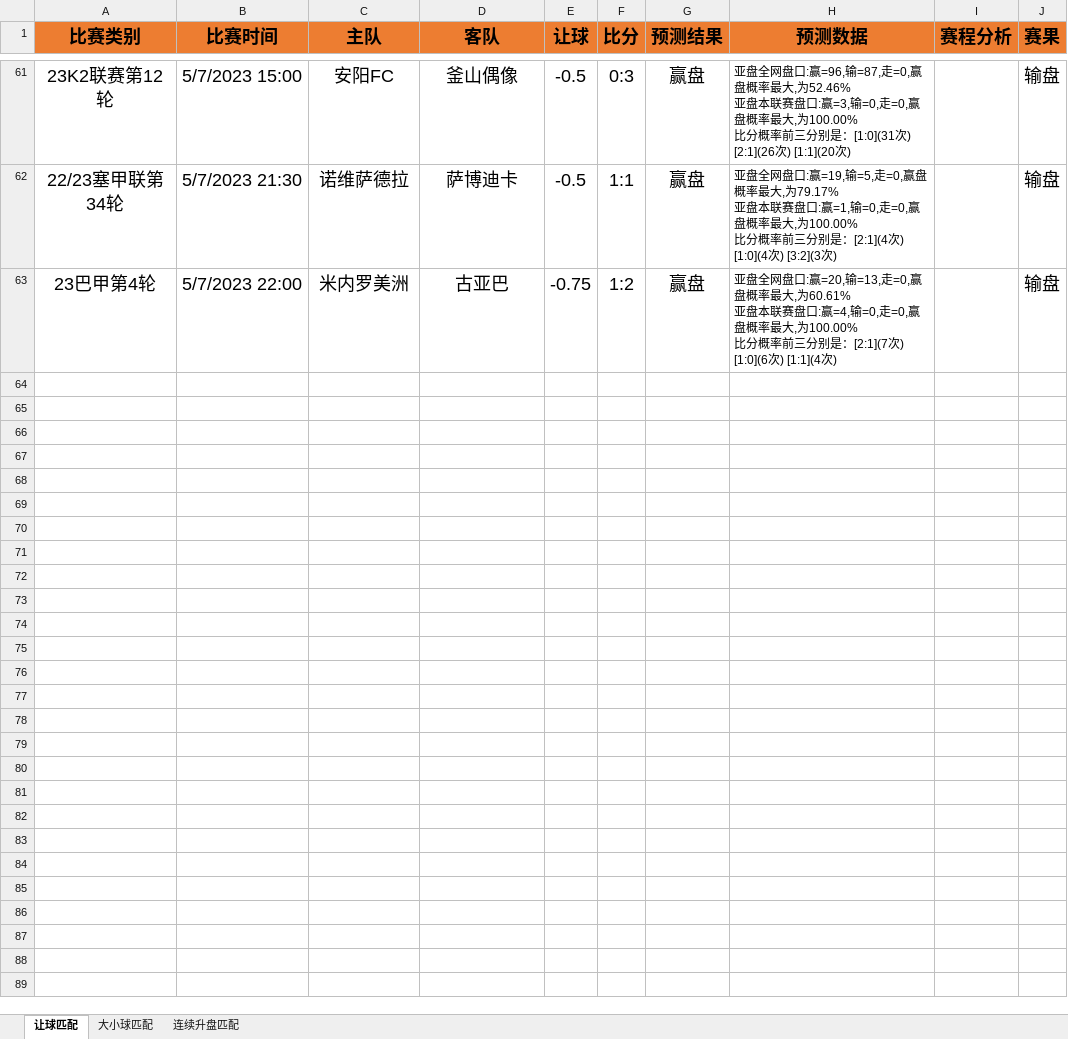
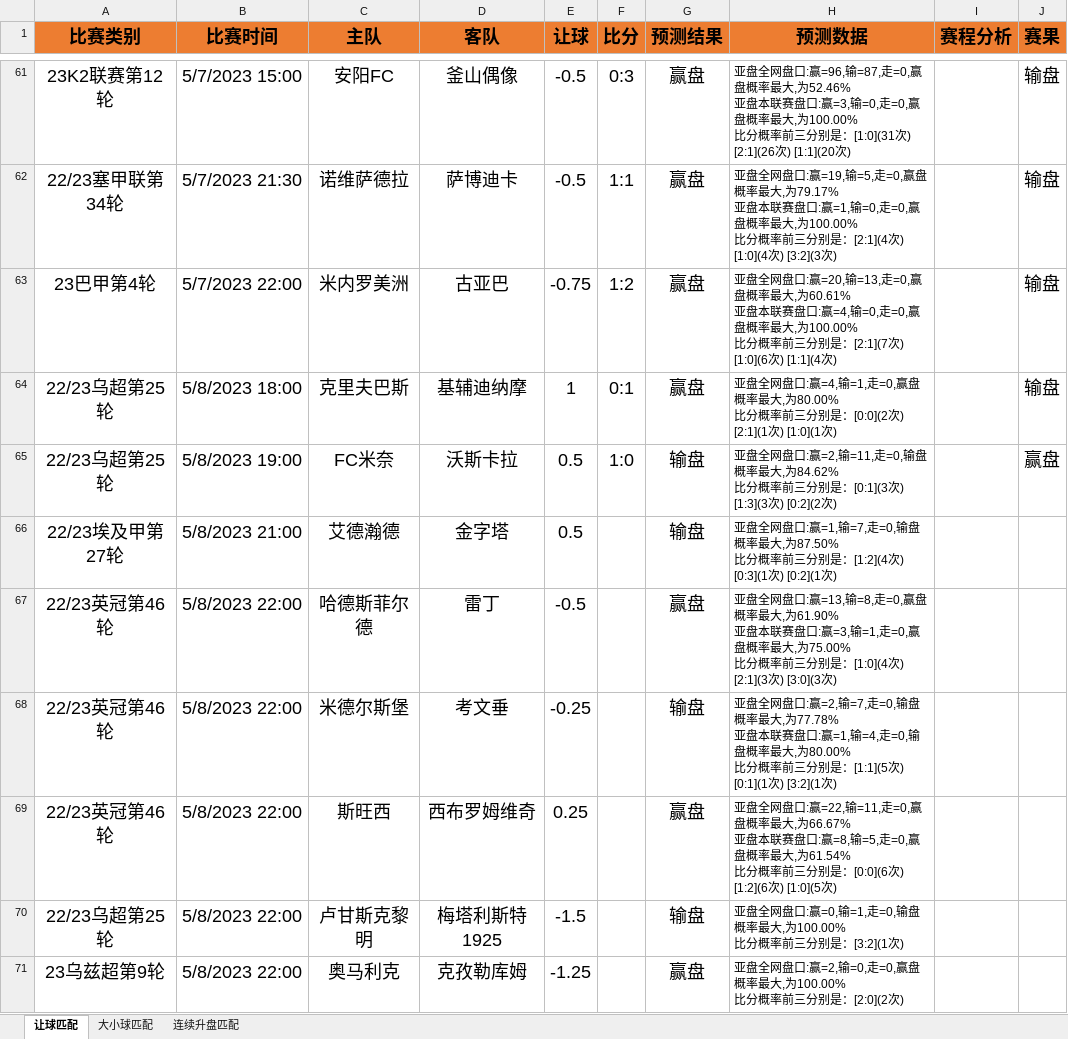
Before and after one commit to czl0325/football_analysis, an Excel workbook: 结果分析.xlsx, sheet 让球匹配, drawn as a sheet; only a part is shown, gaps mark what is left out; values as stored, in another font and other column widths than the file's, no borders; ↵ is a line break in a cell; the diff names each change by its address in the sheet, - before the commit and + after, or states it on an @@ line.

Commit message:
更新结果分析

```diff
--- a/结果分析.xlsx (sheet 让球匹配)
+++ b/结果分析.xlsx (sheet 让球匹配)
+row 64: 22/23乌超第25轮 | 5/8/2023 18:00 | 克里夫巴斯 | 基辅迪纳摩 | 1 | 0:1 | 赢盘 | 亚盘全网盘口:赢=4,输=1,走=0,赢盘概率最大,为80.00% ↵ 比分概率前三分别是：[0:0](2次) [2:1](1次) [1:0](1次) |  | 输盘
+row 65: 22/23乌超第25轮 | 5/8/2023 19:00 | FC米奈 | 沃斯卡拉 | 0.5 | 1:0 | 输盘 | 亚盘全网盘口:赢=2,输=11,走=0,输盘概率最大,为84.62% ↵ 比分概率前三分别是：[0:1](3次) [1:3](3次) [0:2](2次) |  | 赢盘
+row 66: 22/23埃及甲第27轮 | 5/8/2023 21:00 | 艾德瀚德 | 金字塔 | 0.5 |  | 输盘 | 亚盘全网盘口:赢=1,输=7,走=0,输盘概率最大,为87.50% ↵ 比分概率前三分别是：[1:2](4次) [0:3](1次) [0:2](1次)
+row 67: 22/23英冠第46轮 | 5/8/2023 22:00 | 哈德斯菲尔德 | 雷丁 | -0.5 |  | 赢盘 | 亚盘全网盘口:赢=13,输=8,走=0,赢盘概率最大,为61.90% ↵ 亚盘本联赛盘口:赢=3,输=1,走=0,赢盘概率最大,为75.00% ↵ 比分概率前三分别是：[1:0](4次) [2:1](3次) [3:0](3次)
+row 68: 22/23英冠第46轮 | 5/8/2023 22:00 | 米德尔斯堡 | 考文垂 | -0.25 |  | 输盘 | 亚盘全网盘口:赢=2,输=7,走=0,输盘概率最大,为77.78% ↵ 亚盘本联赛盘口:赢=1,输=4,走=0,输盘概率最大,为80.00% ↵ 比分概率前三分别是：[1:1](5次) [0:1](1次) [3:2](1次)
+row 69: 22/23英冠第46轮 | 5/8/2023 22:00 | 斯旺西 | 西布罗姆维奇 | 0.25 |  | 赢盘 | 亚盘全网盘口:赢=22,输=11,走=0,赢盘概率最大,为66.67% ↵ 亚盘本联赛盘口:赢=8,输=5,走=0,赢盘概率最大,为61.54% ↵ 比分概率前三分别是：[0:0](6次) [1:2](6次) [1:0](5次)
+row 70: 22/23乌超第25轮 | 5/8/2023 22:00 | 卢甘斯克黎明 | 梅塔利斯特1925 | -1.5 |  | 输盘 | 亚盘全网盘口:赢=0,输=1,走=0,输盘概率最大,为100.00% ↵ 比分概率前三分别是：[3:2](1次)
+row 71: 23乌兹超第9轮 | 5/8/2023 22:00 | 奥马利克 | 克孜勒库姆 | -1.25 |  | 赢盘 | 亚盘全网盘口:赢=2,输=0,走=0,赢盘概率最大,为100.00% ↵ 比分概率前三分别是：[2:0](2次)
```
